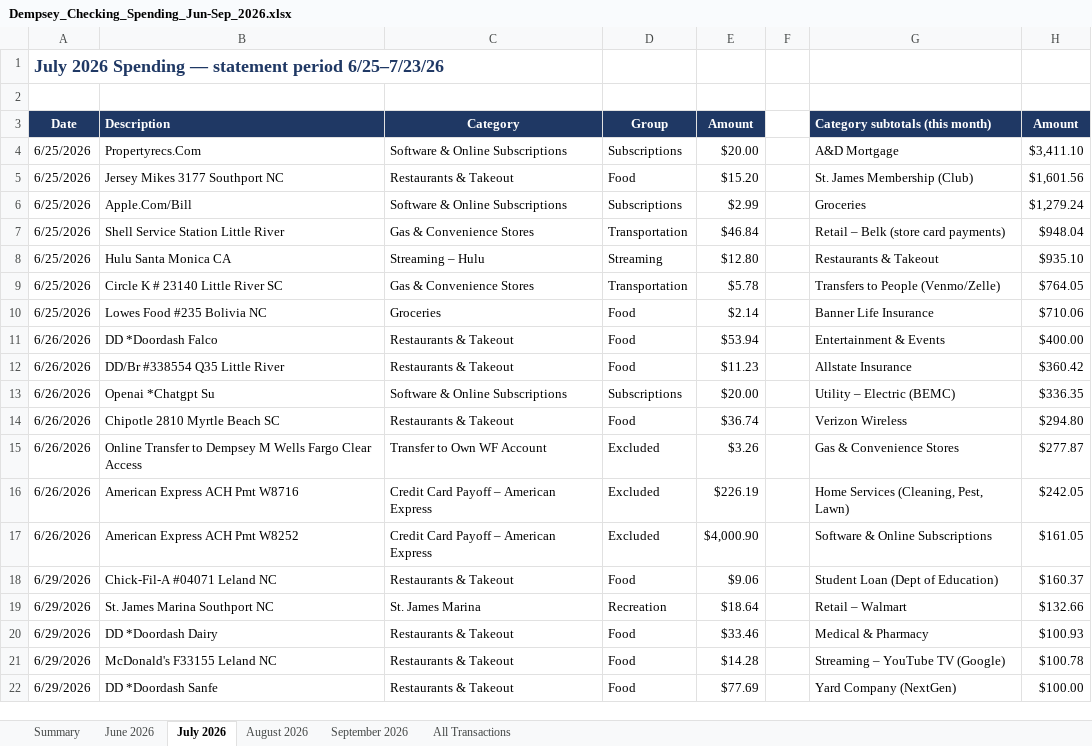
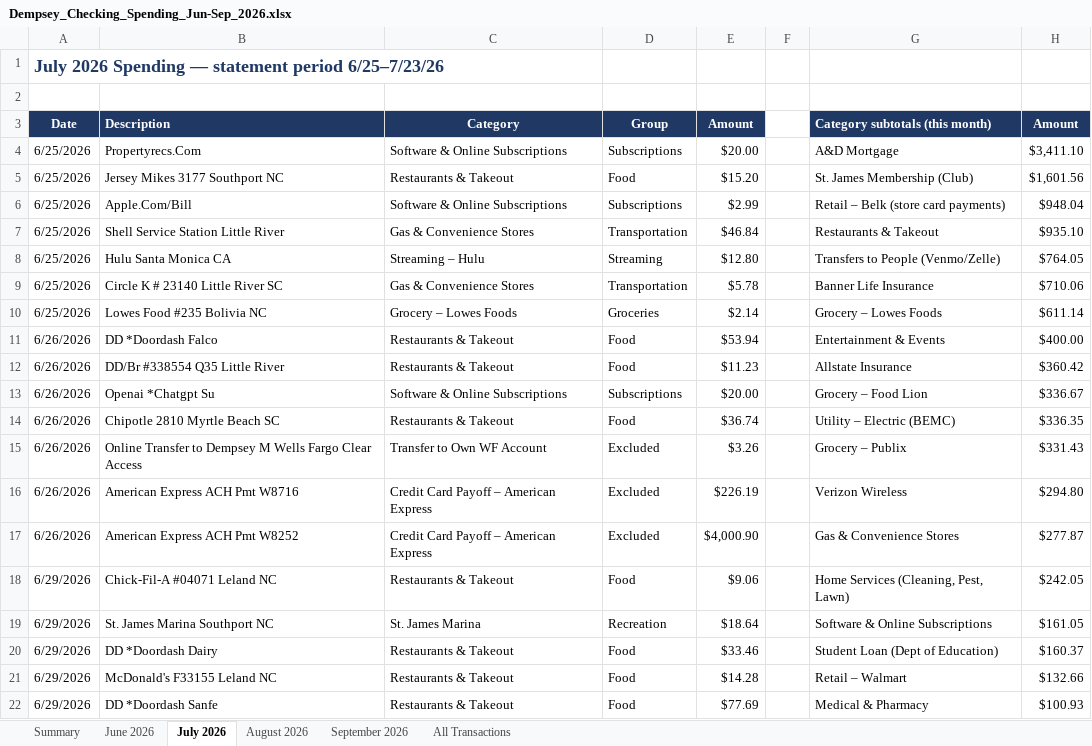
Before and after one commit to MktgCAP/Searchlight-YTD-Analysis, an Excel workbook: Dempsey_Checking_Spending_Jun-Sep_2026.xlsx, sheet July 2026, drawn as a sheet; only a part is shown; values as stored, in another font and other column widths than the file's, no borders; the diff covers the shown part only; the diff names each change by its address in the sheet, - before the commit and + after, or states it on an @@ line.

```diff
--- a/Dempsey_Checking_Spending_Jun-Sep_2026.xlsx (sheet July 2026)
+++ b/Dempsey_Checking_Spending_Jun-Sep_2026.xlsx (sheet July 2026)
-G6 (Category subtotals (this month)): Groceries
+G6 (Category subtotals (this month)): Retail – Belk (store card payments)
-H6 (Amount): $1,279.24
+H6 (Amount): $948.04
-G7 (Category subtotals (this month)): Retail – Belk (store card payments)
+G7 (Category subtotals (this month)): Restaurants & Takeout
-H7 (Amount): $948.04
+H7 (Amount): $935.10
-G8 (Category subtotals (this month)): Restaurants & Takeout
+G8 (Category subtotals (this month)): Transfers to People (Venmo/Zelle)
-H8 (Amount): $935.10
+H8 (Amount): $764.05
-G9 (Category subtotals (this month)): Transfers to People (Venmo/Zelle)
+G9 (Category subtotals (this month)): Banner Life Insurance
-H9 (Amount): $764.05
+H9 (Amount): $710.06
-C10 (Category): Groceries
+C10 (Category): Grocery – Lowes Foods
-D10 (Group): Food
+D10 (Group): Groceries
-G10 (Category subtotals (this month)): Banner Life Insurance
+G10 (Category subtotals (this month)): Grocery – Lowes Foods
-H10 (Amount): $710.06
+H10 (Amount): $611.14
-G13 (Category subtotals (this month)): Utility – Electric (BEMC)
+G13 (Category subtotals (this month)): Grocery – Food Lion
-H13 (Amount): $336.35
+H13 (Amount): $336.67
-G14 (Category subtotals (this month)): Verizon Wireless
+G14 (Category subtotals (this month)): Utility – Electric (BEMC)
-H14 (Amount): $294.80
+H14 (Amount): $336.35
-G15 (Category subtotals (this month)): Gas & Convenience Stores
+G15 (Category subtotals (this month)): Grocery – Publix
-H15 (Amount): $277.87
+H15 (Amount): $331.43
-G16 (Category subtotals (this month)): Home Services (Cleaning, Pest, Lawn)
+G16 (Category subtotals (this month)): Verizon Wireless
-H16 (Amount): $242.05
+H16 (Amount): $294.80
-G17 (Category subtotals (this month)): Software & Online Subscriptions
+G17 (Category subtotals (this month)): Gas & Convenience Stores
-H17 (Amount): $161.05
+H17 (Amount): $277.87
-G18 (Category subtotals (this month)): Student Loan (Dept of Education)
+G18 (Category subtotals (this month)): Home Services (Cleaning, Pest, Lawn)
-H18 (Amount): $160.37
+H18 (Amount): $242.05
-G19 (Category subtotals (this month)): Retail – Walmart
+G19 (Category subtotals (this month)): Software & Online Subscriptions
-H19 (Amount): $132.66
+H19 (Amount): $161.05
-G20 (Category subtotals (this month)): Medical & Pharmacy
+G20 (Category subtotals (this month)): Student Loan (Dept of Education)
-H20 (Amount): $100.93
+H20 (Amount): $160.37
-G21 (Category subtotals (this month)): Streaming – YouTube TV (Google)
+G21 (Category subtotals (this month)): Retail – Walmart
-H21 (Amount): $100.78
+H21 (Amount): $132.66
-G22 (Category subtotals (this month)): Yard Company (NextGen)
+G22 (Category subtotals (this month)): Medical & Pharmacy
-H22 (Amount): $100.00
+H22 (Amount): $100.93
```
Also changed, not shown: 74 edited cells and cell formats elsewhere in this sheet, sheet August 2026, sheet All Transactions, sheet September 2026, sheet June 2026, sheet Summary, formulas that keep their value.
